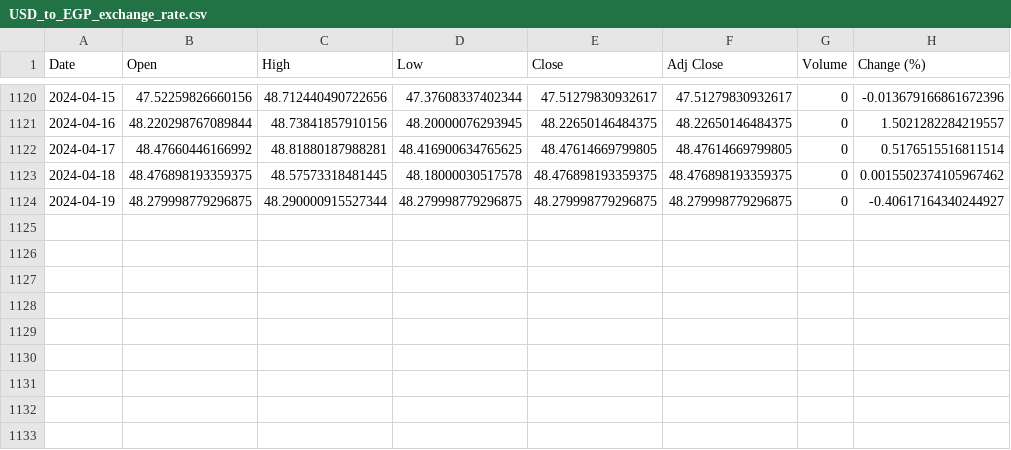
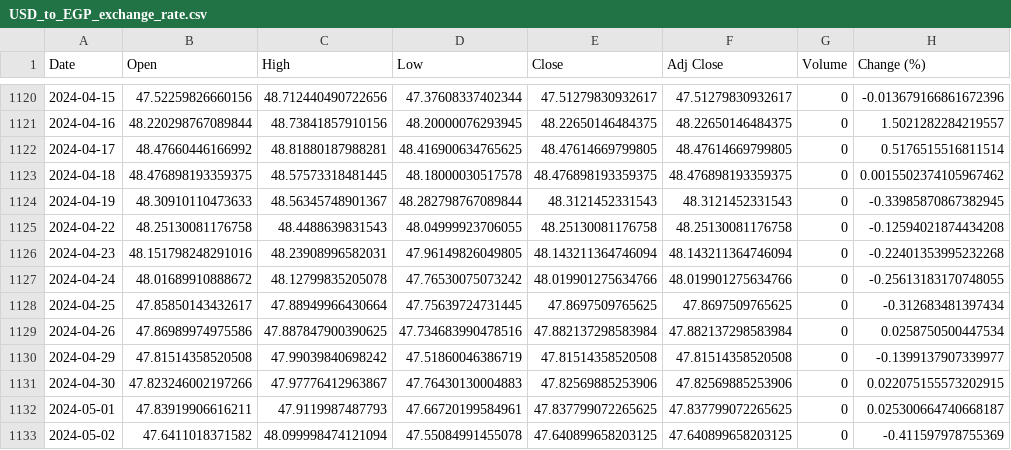
Before and after one commit to portfolio-financilal-mangement-system/AI, a CSV file: data/raw/historical_Data/USD_to_EGP_exchange_rate.csv, drawn as a sheet; only a part is shown, gaps mark what is left out.

```diff
--- a/data/raw/historical_Data/USD_to_EGP_exchange_rate.csv
+++ b/data/raw/historical_Data/USD_to_EGP_exchange_rate.csv
@@ -1123,2 +1123,11 @@ Date,Open,High,Low,Close,Adj Close,Volume,Change (%)
 2024-04-18,48.476898193359375,48.57573318481445,48.18000030517578,48.476898193359375,48.476898193359375,0,0.0015502374105967462
-2024-04-19,48.279998779296875,48.290000915527344,48.279998779296875,48.279998779296875,48.279998779296875,0,-0.40617164340244927
+2024-04-19,48.30910110473633,48.56345748901367,48.282798767089844,48.3121452331543,48.3121452331543,0,-0.33985870867382945
+2024-04-22,48.25130081176758,48.4488639831543,48.04999923706055,48.25130081176758,48.25130081176758,0,-0.12594021874434208
+2024-04-23,48.151798248291016,48.23908996582031,47.96149826049805,48.143211364746094,48.143211364746094,0,-0.22401353995232268
+2024-04-24,48.01689910888672,48.12799835205078,47.76530075073242,48.019901275634766,48.019901275634766,0,-0.25613183170748055
+2024-04-25,47.85850143432617,47.88949966430664,47.75639724731445,47.8697509765625,47.8697509765625,0,-0.312683481397434
+2024-04-26,47.86989974975586,47.887847900390625,47.734683990478516,47.882137298583984,47.882137298583984,0,0.0258750500447534
+2024-04-29,47.81514358520508,47.99039840698242,47.51860046386719,47.81514358520508,47.81514358520508,0,-0.1399137907339977
+2024-04-30,47.823246002197266,47.97776412963867,47.76430130004883,47.82569885253906,47.82569885253906,0,0.022075155573202915
+2024-05-01,47.83919906616211,47.9119987487793,47.66720199584961,47.837799072265625,47.837799072265625,0,0.025300664740668187
+2024-05-02,47.6411018371582,48.099998474121094,47.55084991455078,47.640899658203125,47.640899658203125,0,-0.411597978755369
```
Also changed, not shown: data/raw/historical_Data/AAPL_historical_stock_prices.csv, data/raw/historical_Data/GOOGL_historical_stock_prices.csv, 24 other files.
